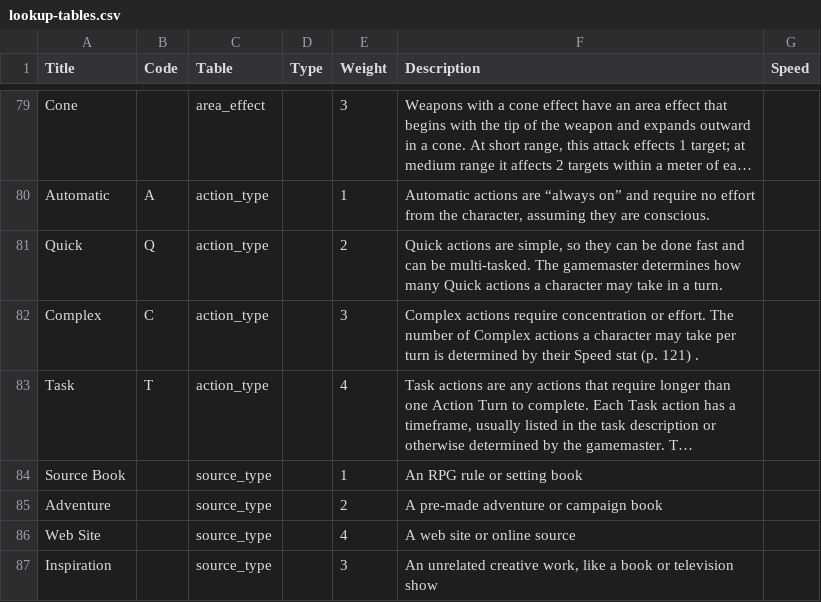
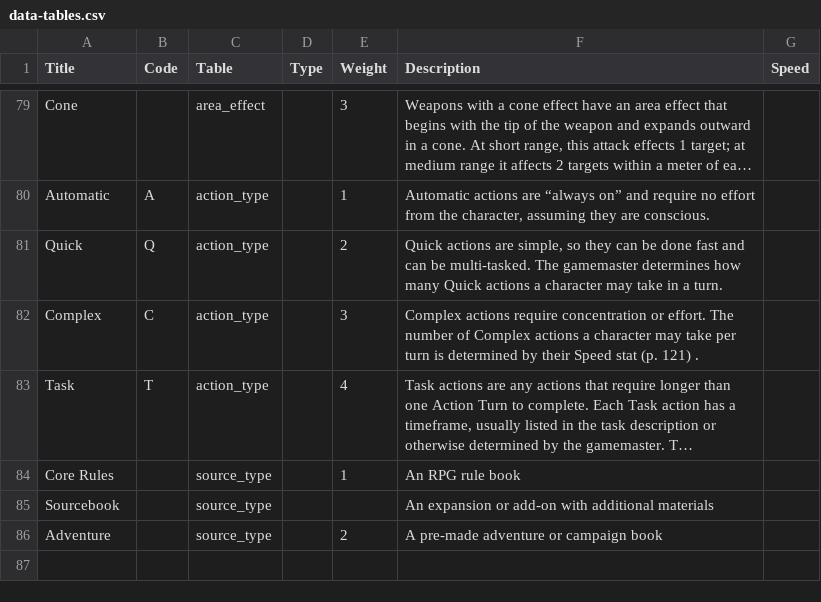
Before and after one commit to nerdhaus/eldrich, a CSV file: modules/ep_import/data/data-tables.csv (was modules/ep_import/data/lookup-tables.csv), drawn as a sheet; only a part is shown, gaps mark what is left out; long unchanged cells end in …; removed rows and columns are numbered as before the commit, all else as after; the diff names each change by its address in the sheet, - before the commit and + after, or states it on an @@ line.

Commit message:
Reshuffling the directory structure, adding data

```diff
--- a/modules/ep_import/data/lookup-tables.csv
+++ b/modules/ep_import/data/data-tables.csv
-A84 (Title): Source Book
+A84 (Title): Core Rules
-F84 (Description): An RPG rule or setting book
+F84 (Description): An RPG rule book
+row 85: Sourcebook |  | source_type |  |  | An expansion or add-on with additional materials
-row 86: Web Site |  | source_type |  | 4 | A web site or online source
-row 87: Inspiration |  | source_type |  | 3 | An unrelated creative work, like a book or television show
```
Also changed, not shown: 13 other files.
